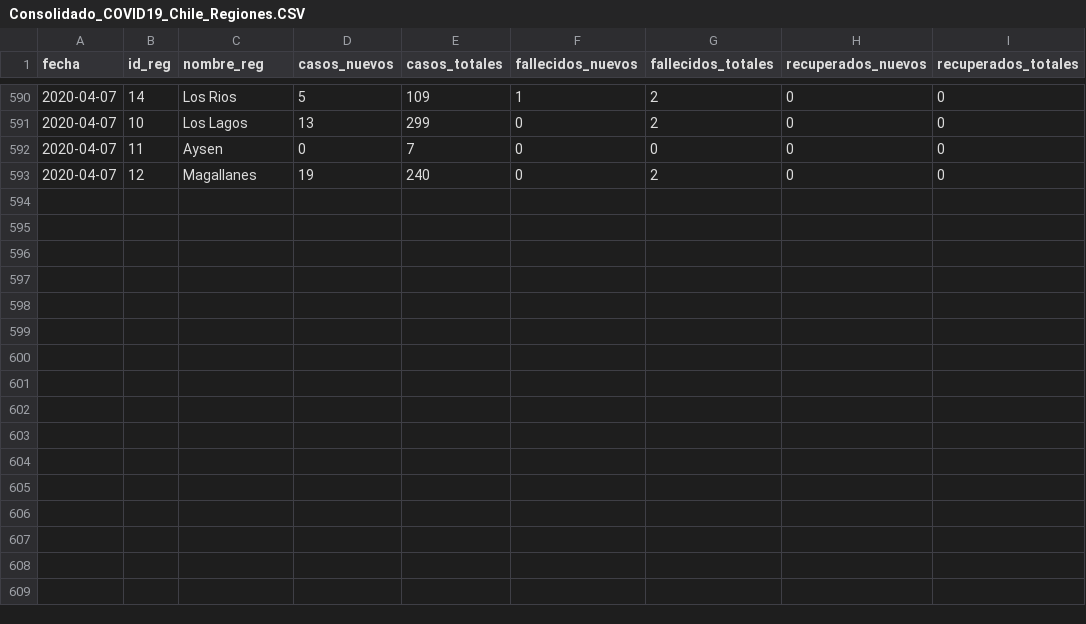
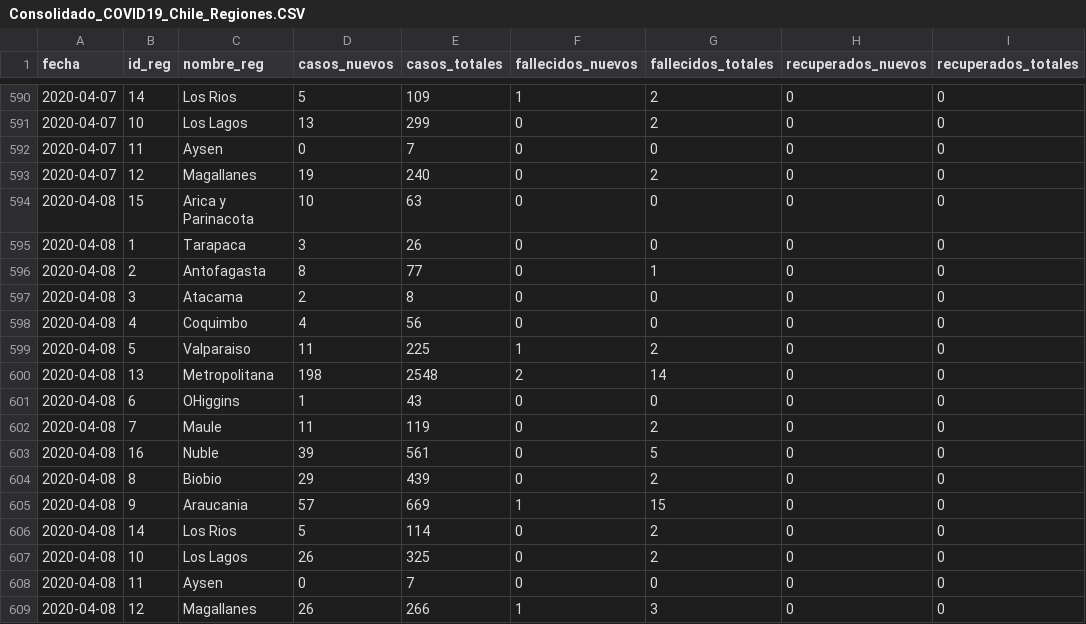
Before and after one commit to MapaCovid/COVID-19, a CSV file: Consolidado_COVID19_Chile_Regiones.CSV, drawn as a sheet; only a part is shown, gaps mark what is left out; the diff names each change by its address in the sheet, - before the commit and + after, or states it on an @@ line.

```diff
--- a/Consolidado_COVID19_Chile_Regiones.CSV
+++ b/Consolidado_COVID19_Chile_Regiones.CSV
+row 594: 2020-04-08 | 15 | Arica y Parinacota | 10 | 63 | 0 | 0 | 0 | 0
+row 595: 2020-04-08 | 1 | Tarapaca | 3 | 26 | 0 | 0 | 0 | 0
+row 596: 2020-04-08 | 2 | Antofagasta | 8 | 77 | 0 | 1 | 0 | 0
+row 597: 2020-04-08 | 3 | Atacama | 2 | 8 | 0 | 0 | 0 | 0
+row 598: 2020-04-08 | 4 | Coquimbo | 4 | 56 | 0 | 0 | 0 | 0
+row 599: 2020-04-08 | 5 | Valparaiso | 11 | 225 | 1 | 2 | 0 | 0
+row 600: 2020-04-08 | 13 | Metropolitana | 198 | 2548 | 2 | 14 | 0 | 0
+row 601: 2020-04-08 | 6 | OHiggins | 1 | 43 | 0 | 0 | 0 | 0
+row 602: 2020-04-08 | 7 | Maule | 11 | 119 | 0 | 2 | 0 | 0
+row 603: 2020-04-08 | 16 | Nuble | 39 | 561 | 0 | 5 | 0 | 0
+row 604: 2020-04-08 | 8 | Biobio | 29 | 439 | 0 | 2 | 0 | 0
+row 605: 2020-04-08 | 9 | Araucania | 57 | 669 | 1 | 15 | 0 | 0
+row 606: 2020-04-08 | 14 | Los Rios | 5 | 114 | 0 | 2 | 0 | 0
+row 607: 2020-04-08 | 10 | Los Lagos | 26 | 325 | 0 | 2 | 0 | 0
+row 608: 2020-04-08 | 11 | Aysen | 0 | 7 | 0 | 0 | 0 | 0
+row 609: 2020-04-08 | 12 | Magallanes | 26 | 266 | 1 | 3 | 0 | 0
```
Also changed, not shown: COVID19_Chile_Regiones-casos_nuevos.CSV, COVID19_Chile_Regiones-casos_totales.CSV, 7 other files.
